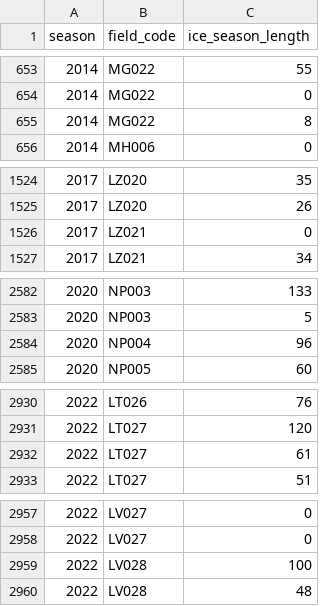
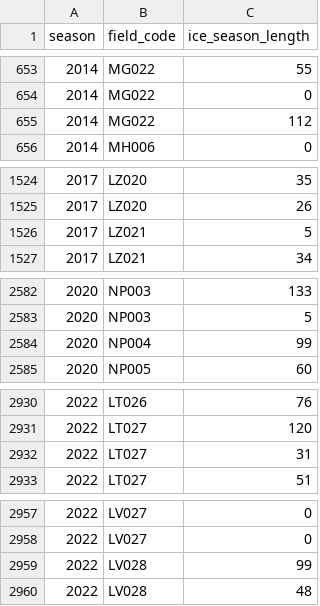
Before and after one commit to huntersnyder/seaicefishing, a CSV file: data/derived/field_code_ice_season_length.csv, drawn as a sheet; only a part is shown, gaps mark what is left out; the diff covers the shown part only.

```diff
--- a/data/derived/field_code_ice_season_length.csv
+++ b/data/derived/field_code_ice_season_length.csv
@@ -654,3 +654,3 @@ season,field_code,ice_season_length
 2014,MG022,0
-2014,MG022,8
+2014,MG022,112
 2014,MH006,0
@@ -1525,3 +1525,3 @@ season,field_code,ice_season_length
 2017,LZ020,26
-2017,LZ021,0
+2017,LZ021,5
 2017,LZ021,34
@@ -2583,3 +2583,3 @@ season,field_code,ice_season_length
 2020,NP003,5
-2020,NP004,96
+2020,NP004,99
 2020,NP005,60
@@ -2931,3 +2931,3 @@ season,field_code,ice_season_length
 2022,LT027,120
-2022,LT027,61
+2022,LT027,31
 2022,LT027,51
@@ -2958,3 +2958,3 @@ season,field_code,ice_season_length
 2022,LV027,0
-2022,LV028,100
+2022,LV028,99
 2022,LV028,48
```
Also changed, not shown: 1 edited cell elsewhere in this file, data/derived/fishing_grounds.csv, data/derived/locality_first_catch.csv, 11 other files.
